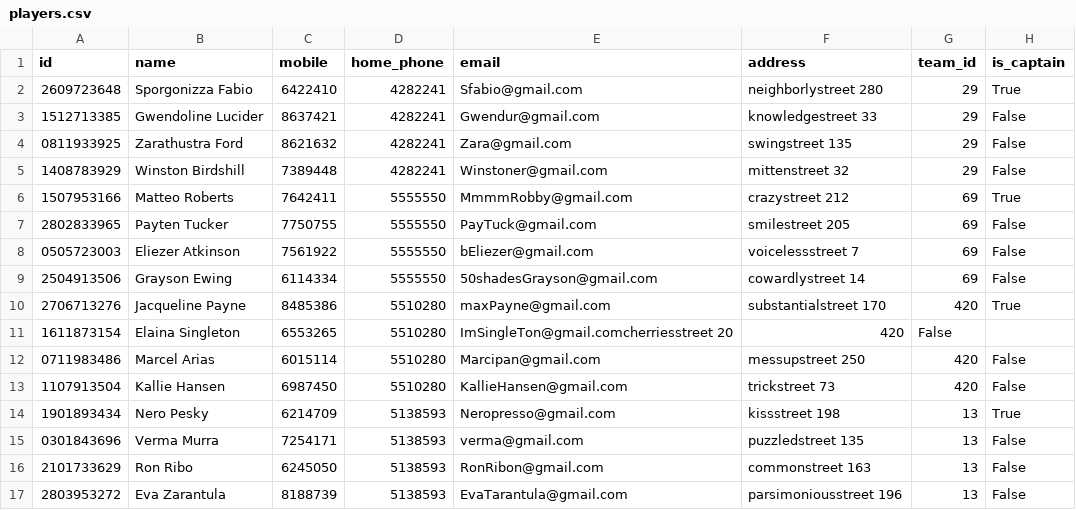
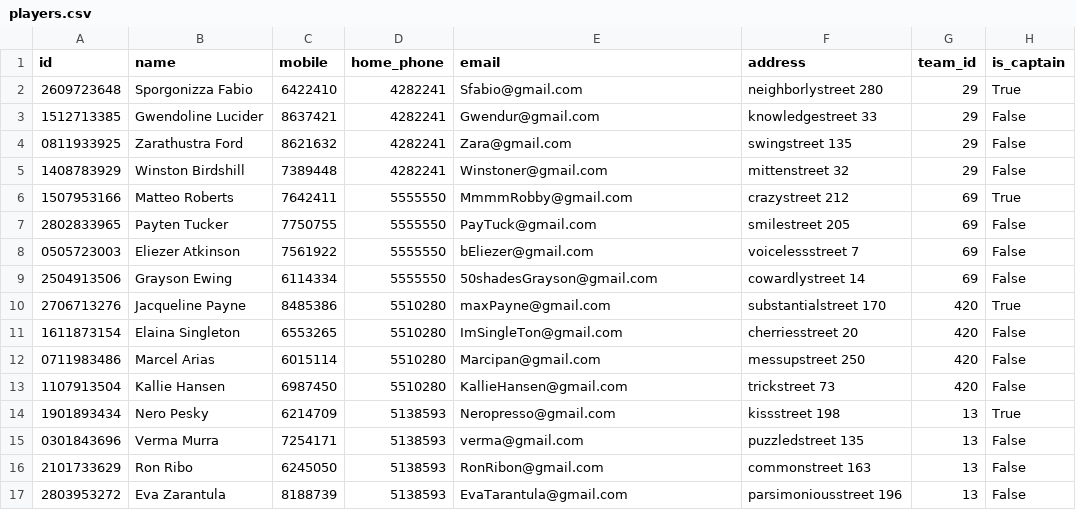
Before and after one commit to rnyaaa/H_41_verklegt_namskeid_1, a CSV file: RU Basement Open/models/players.csv, drawn as a sheet.

Commit message:
Update players.csv

```diff
--- a/RU Basement Open/models/players.csv
+++ b/RU Basement Open/models/players.csv
@@ -10,3 +10,3 @@ id,name,mobile,home_phone,email,address,team_id,is_captain
 2706713276,Jacqueline Payne,8485386,5510280,maxPayne@gmail.com,substantialstreet 170,420,True
-1611873154,Elaina Singleton,6553265,5510280,ImSingleTon@gmail.comcherriesstreet 20,420,False
+1611873154,Elaina Singleton,6553265,5510280,ImSingleTon@gmail.com,cherriesstreet 20,420,False
 0711983486,Marcel Arias,6015114,5510280,Marcipan@gmail.com,messupstreet 250,420,False
```
